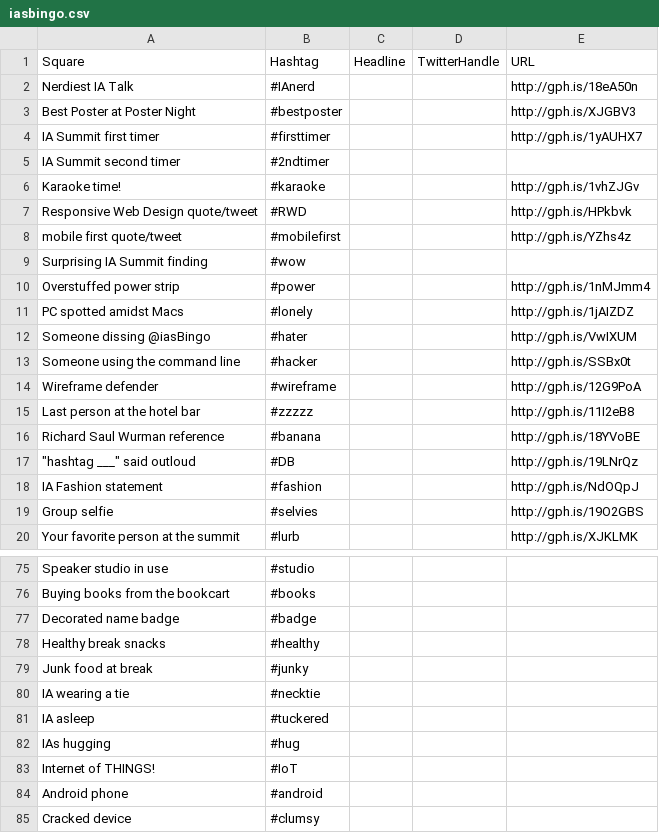
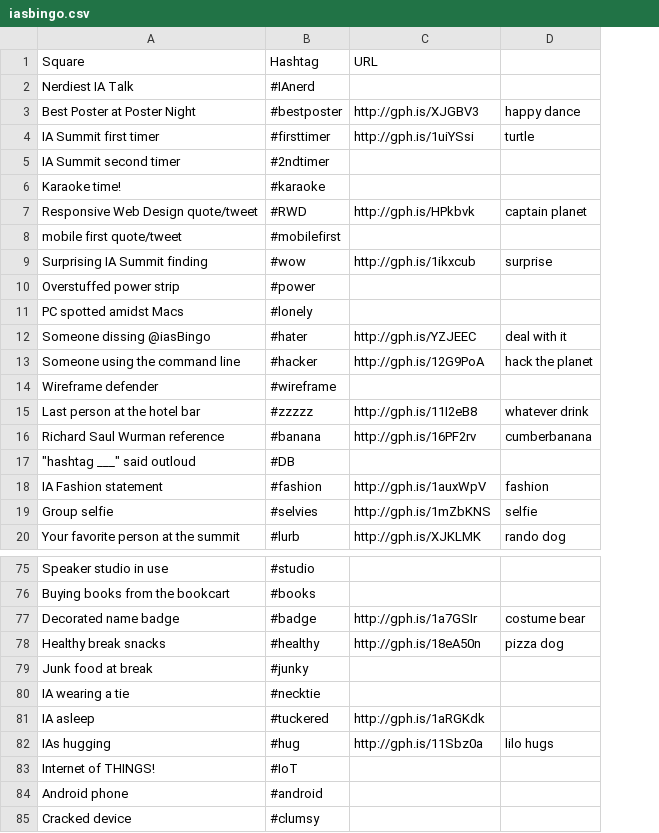
Before and after one commit to livlab/ias-bingo, a CSV file: iasbingo.csv, drawn as a sheet; only a part is shown, gaps mark what is left out; removed rows and columns are numbered as before the commit, all else as after; the diff covers the shown part only; the diff names each change by its address in the sheet, - before the commit and + after, or states it on an @@ line.

Commit message:
Updated goal spreadsheet content

```diff
--- a/iasbingo.csv
+++ b/iasbingo.csv
-column C (Headline), empty
-column D (TwitterHandle), empty
+column D, rows 3-20: happy dance | turtle |  |  | captain planet |  | surprise |  |  | deal with it | hack the planet |  | whatever drink | cumberbanana |  | fashion | selfie | rando dog; rows 77-82: costume bear | pizza dog |  |  |  | lilo hugs
-C2 (URL): http://gph.is/18eA50n
+C2 (URL): (empty)
-C4 (URL): http://gph.is/1yAUHX7
+C4 (URL): http://gph.is/1uiYSsi
-C6 (URL): http://gph.is/1vhZJGv
+C6 (URL): (empty)
-C8 (URL): http://gph.is/YZhs4z
+C8 (URL): (empty)
-C9 (URL): (empty)
+C9 (URL): http://gph.is/1ikxcub
-C10 (URL): http://gph.is/1nMJmm4
+C10 (URL): (empty)
-C11 (URL): http://gph.is/1jAIZDZ
+C11 (URL): (empty)
-C12 (URL): http://gph.is/VwIXUM
+C12 (URL): http://gph.is/YZJEEC
-C13 (URL): http://gph.is/SSBx0t
+C13 (URL): http://gph.is/12G9PoA
-C14 (URL): http://gph.is/12G9PoA
+C14 (URL): (empty)
-C16 (URL): http://gph.is/18YVoBE
+C16 (URL): http://gph.is/16PF2rv
-C17 (URL): http://gph.is/19LNrQz
+C17 (URL): (empty)
-C18 (URL): http://gph.is/NdOQpJ
+C18 (URL): http://gph.is/1auxWpV
-C19 (URL): http://gph.is/19O2GBS
+C19 (URL): http://gph.is/1mZbKNS
-C77 (URL): (empty)
+C77 (URL): http://gph.is/1a7GSIr
-C78 (URL): (empty)
+C78 (URL): http://gph.is/18eA50n
-C81 (URL): (empty)
+C81 (URL): http://gph.is/1aRGKdk
-C82 (URL): (empty)
+C82 (URL): http://gph.is/11Sbz0a
```
Also changed, not shown: 1 removed row and 10 edited cells elsewhere in this file.
